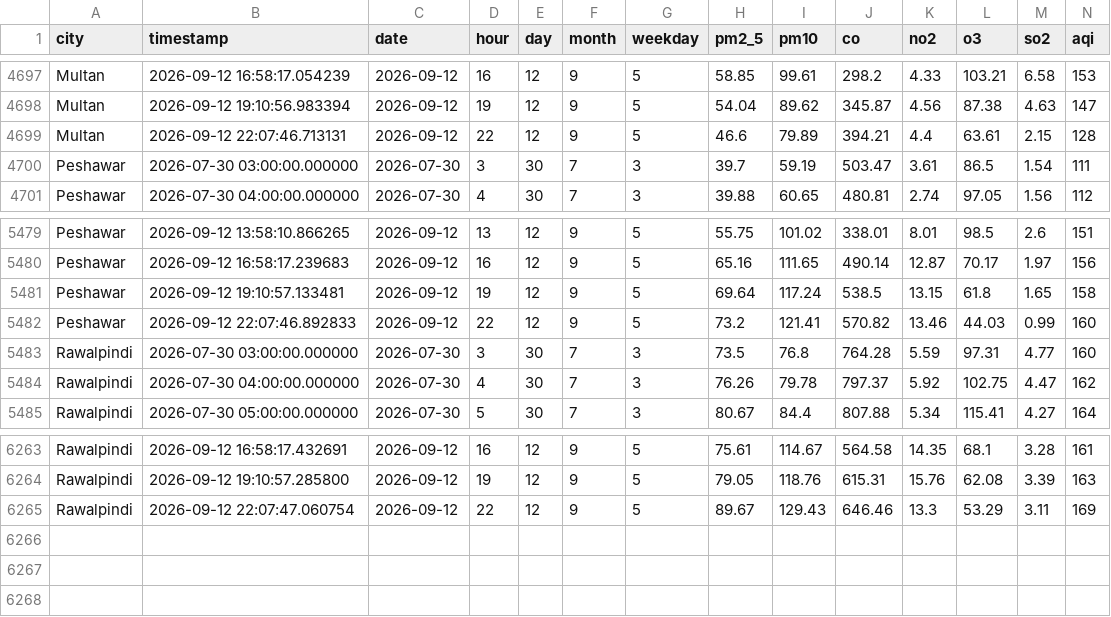
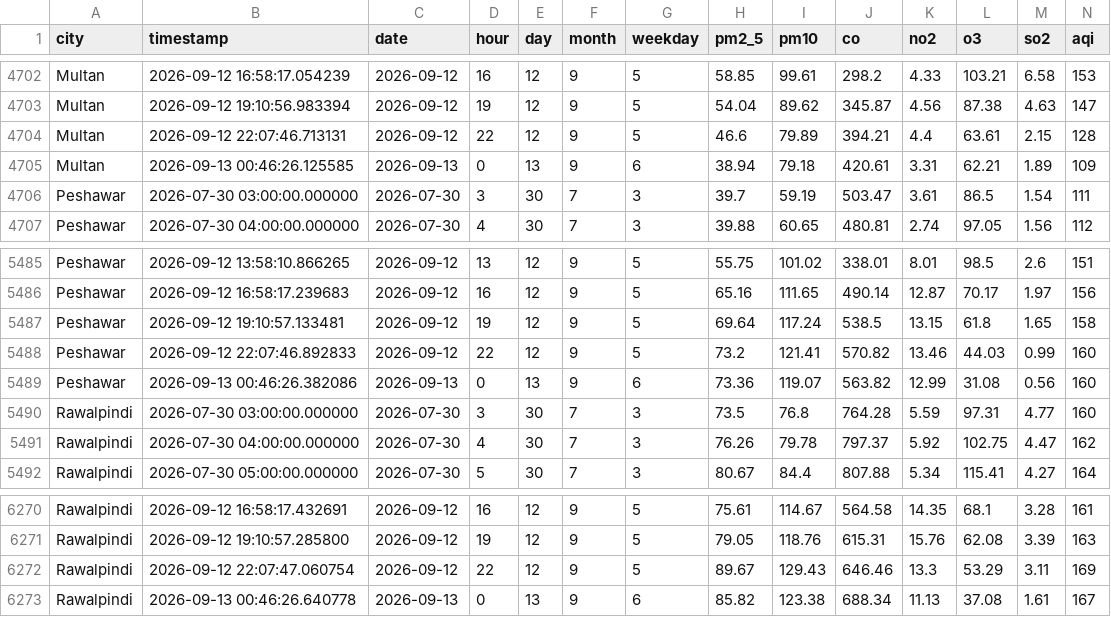
Before and after one commit to alijawad480/pearls-aqi-predictor, a CSV file: data/aqi_history.csv, drawn as a sheet; only a part is shown, gaps mark what is left out; rows hold the shown columns only; the diff covers the shown part only; the diff names each change by its address in the sheet, - before the commit and + after, or states it on an @@ line.

```diff
--- a/data/aqi_history.csv
+++ b/data/aqi_history.csv
+row 4705: Multan | 2026-09-13 00:46:26.125585 | 2026-09-13 | 0 | 13 | 9 | 6 | 38.94 | 79.18 | 420.61 | 3.31 | 62.21 | 1.89 | 109
+row 5489: Peshawar | 2026-09-13 00:46:26.382086 | 2026-09-13 | 0 | 13 | 9 | 6 | 73.36 | 119.07 | 563.82 | 12.99 | 31.08 | 0.56 | 160
+row 6273: Rawalpindi | 2026-09-13 00:46:26.640778 | 2026-09-13 | 0 | 13 | 9 | 6 | 85.82 | 123.38 | 688.34 | 11.13 | 37.08 | 1.61 | 167
```
Also changed, not shown: 5 added rows elsewhere in this file.
